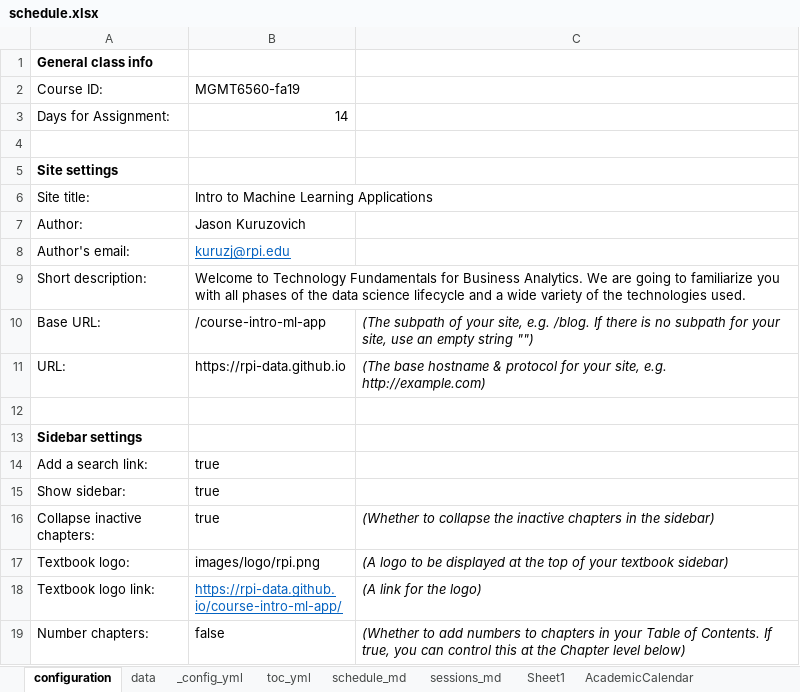
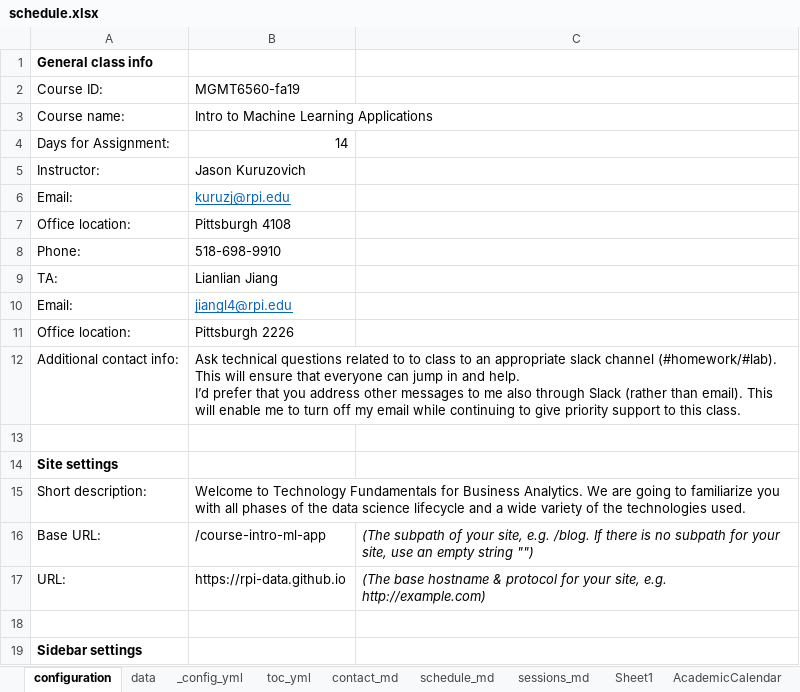
Before and after one commit to RPI-DATA/course-intro-ml-app, an Excel workbook: schedule.xlsx, sheet configuration, drawn as a sheet; only a part is shown; the shorter side is filled out with more unchanged rows; values as stored, in another font and other column widths than the file's, no borders; removed rows and columns are numbered as before the commit, all else as after; ↵ is a line break in a cell; the diff names each change by its address in the sheet, - before the commit and + after, or states it on an @@ line.

```diff
--- a/schedule.xlsx (sheet configuration)
+++ b/schedule.xlsx (sheet configuration)
+sheet tab: contact_md
+row 3: Course name: | Intro to Machine Learning Applications
+row 5: Instructor: | Jason Kuruzovich
+row 6: Email: | kuruzj@rpi.edu
+row 7: Office location: | Pittsburgh 4108
+row 8: Phone: | 518-698-9910
+row 9: TA: | Lianlian Jiang
+row 10: Email: | jiangl4@rpi.edu
+row 11: Office location: | Pittsburgh 2226
+row 12: Additional contact info: | Ask technical questions related to to class to an appropriate slack channel (#homework/#lab). This will ensure that everyone can jump in and help. ↵ I’d prefer that you address other messages to me also through Slack (rather than email). This will enable me to turn off my email while continuing to give priority support to this class.
-row 6: Site title: | Intro to Machine Learning Applications
-row 7: Author: | Jason Kuruzovich
-row 8: Author's email: | kuruzj@rpi.edu
```
Also changed, not shown: sheet data, sheet schedule_md, sheet toc_yml, sheet sessions_md, sheet _config_yml, formulas that keep their value, 4 other files.
